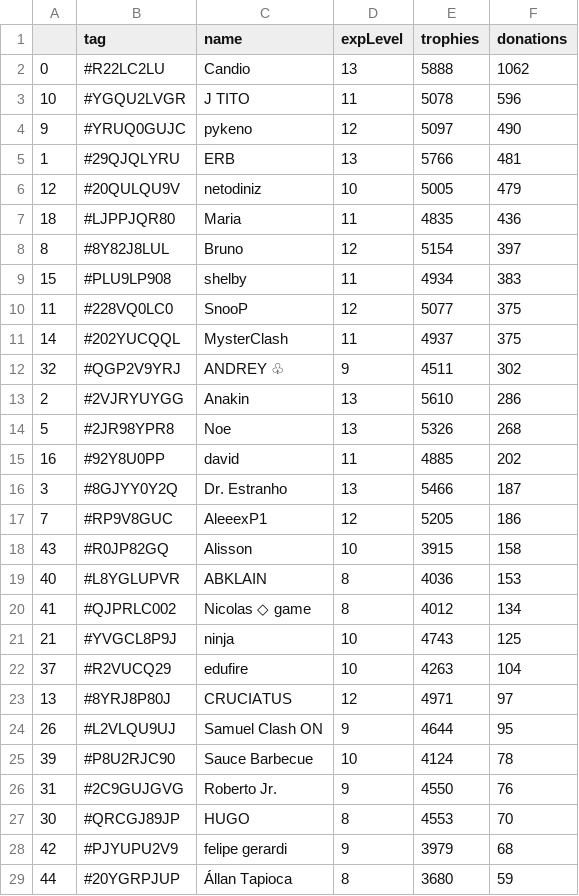
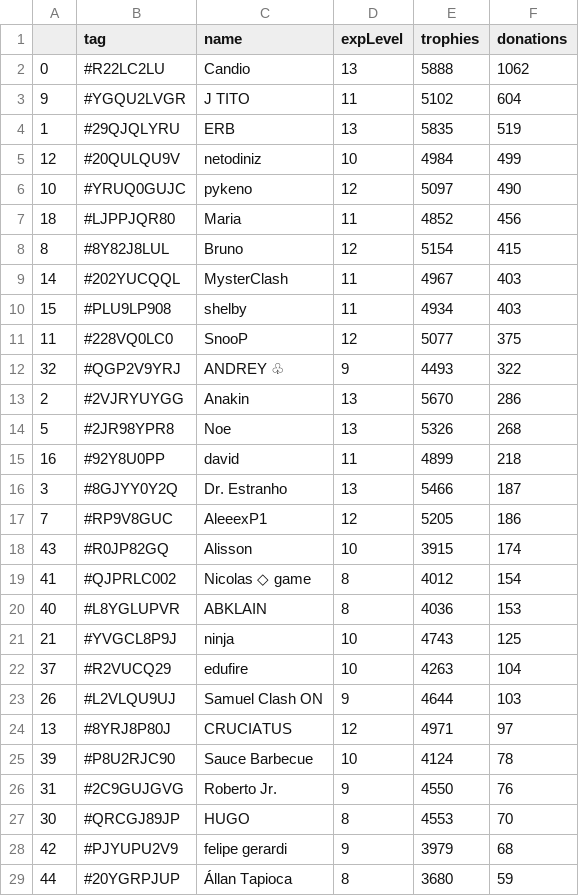
Before and after one commit to Brunopbb/APIClashRoyale, a CSV file: Members.csv, drawn as a sheet; only a part is shown; the diff covers the shown part only.

Commit message:
Atualização

```diff
--- a/Members.csv
+++ b/Members.csv
@@ -2,24 +2,24 @@
 0,#R22LC2LU,Candio,13,5888,1062
-10,#YGQU2LVGR,J TITO,11,5078,596
-9,#YRUQ0GUJC,pykeno,12,5097,490
-1,#29QJQLYRU,ERB,13,5766,481
-12,#20QULQU9V,netodiniz,10,5005,479
-18,#LJPPJQR80,Maria,11,4835,436
-8,#8Y82J8LUL,Bruno,12,5154,397
-15,#PLU9LP908,shelby,11,4934,383
+9,#YGQU2LVGR,J TITO,11,5102,604
+1,#29QJQLYRU,ERB,13,5835,519
+12,#20QULQU9V,netodiniz,10,4984,499
+10,#YRUQ0GUJC,pykeno,12,5097,490
+18,#LJPPJQR80,Maria,11,4852,456
+8,#8Y82J8LUL,Bruno,12,5154,415
+14,#202YUCQQL,MysterClash,11,4967,403
+15,#PLU9LP908,shelby,11,4934,403
 11,#228VQ0LC0,SnooP,12,5077,375
-14,#202YUCQQL,MysterClash,11,4937,375
-32,#QGP2V9YRJ,ANDREY ♧,9,4511,302
-2,#2VJRYUYGG,Anakin,13,5610,286
+32,#QGP2V9YRJ,ANDREY ♧,9,4493,322
+2,#2VJRYUYGG,Anakin,13,5670,286
 5,#2JR98YPR8,Noe,13,5326,268
-16,#92Y8U0PP,david,11,4885,202
+16,#92Y8U0PP,david,11,4899,218
 3,#8GJYY0Y2Q,Dr. Estranho,13,5466,187
 7,#RP9V8GUC,AleeexP1,12,5205,186
-43,#R0JP82GQ,Alisson,10,3915,158
+43,#R0JP82GQ,Alisson,10,3915,174
+41,#QJPRLC002,Nicolas ◇ game,8,4012,154
 40,#L8YGLUPVR,ABKLAIN,8,4036,153
-41,#QJPRLC002,Nicolas ◇ game,8,4012,134
 21,#YVGCL8P9J,ninja,10,4743,125
 37,#R2VUCQ29,edufire,10,4263,104
+26,#L2VLQU9UJ,Samuel Clash ON,9,4644,103
 13,#8YRJ8P80J,CRUCIATUS,12,4971,97
-26,#L2VLQU9UJ,Samuel Clash ON,9,4644,95
 39,#P8U2RJC90,Sauce Barbecue,10,4124,78
```
Also changed, not shown: 1 added row, 1 removed row and 3 edited cells elsewhere in this file.
